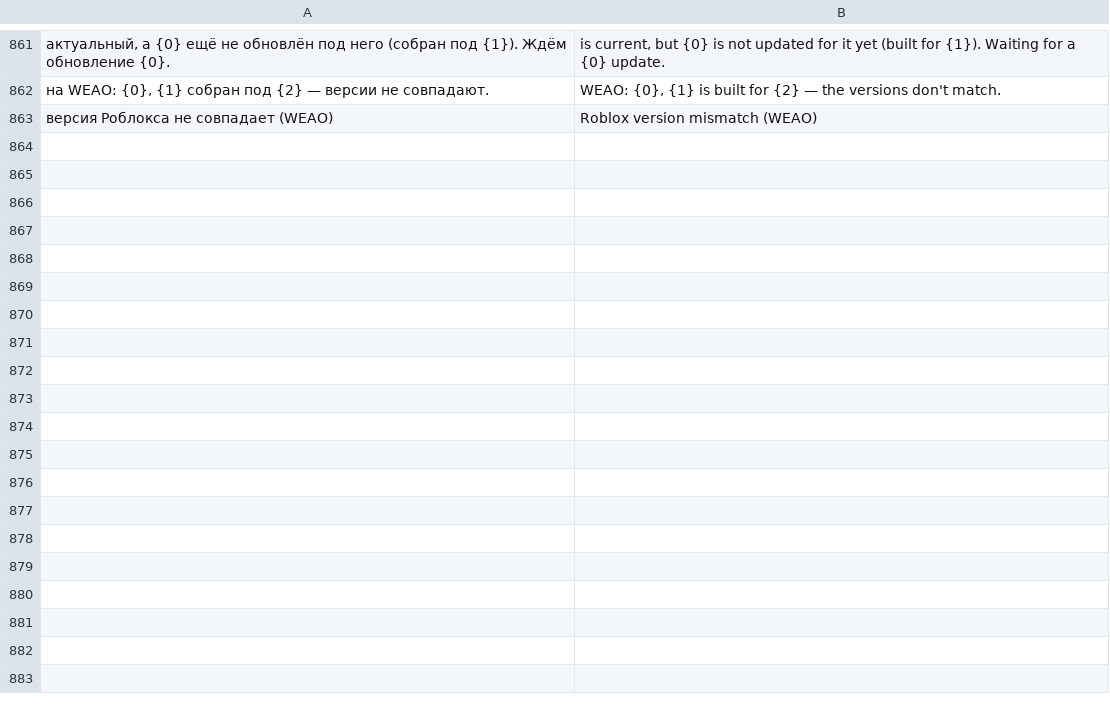
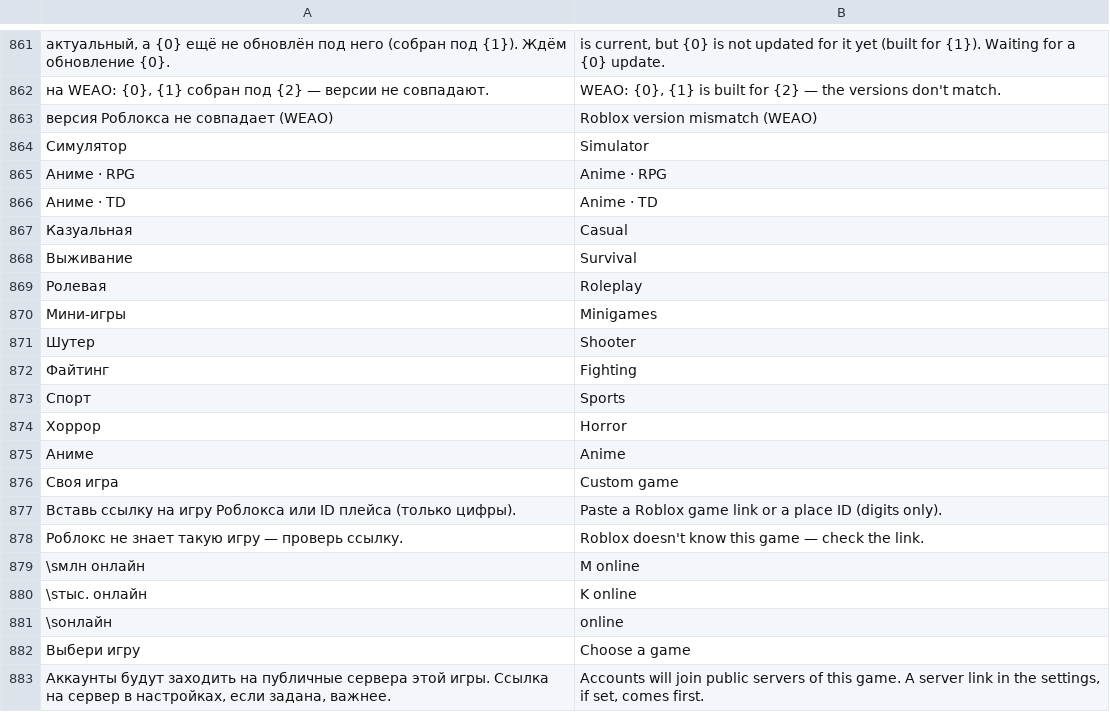
Before and after one commit to clxwnlessss/AutoRejoin, a TSV file: AutoRejoinApp.lang-en.tsv, drawn as a sheet; only a part is shown, gaps mark what is left out; the diff covers the shown part only; the diff names each change by its address in the sheet, - before the commit and + after, or states it on an @@ line.

```diff
--- a/AutoRejoinApp.lang-en.tsv
+++ b/AutoRejoinApp.lang-en.tsv
+row 864: Симулятор | Simulator
+row 865: Аниме · RPG | Anime · RPG
+row 866: Аниме · TD | Anime · TD
+row 867: Казуальная | Casual
+row 868: Выживание | Survival
+row 869: Ролевая | Roleplay
+row 870: Мини-игры | Minigames
+row 871: Шутер | Shooter
+row 872: Файтинг | Fighting
+row 873: Спорт | Sports
+row 874: Хоррор | Horror
+row 875: Аниме | Anime
+row 876: Своя игра | Custom game
+row 877: Вставь ссылку на игру Роблокса или ID плейса (только цифры). | Paste a Roblox game link or a place ID (digits only).
+row 878: Роблокс не знает такую игру — проверь ссылку. | Roblox doesn't know this game — check the link.
+row 879: \sмлн онлайн | M online
+row 880: \sтыс. онлайн | K online
+row 881: \sонлайн | online
+row 882: Выбери игру | Choose a game
+row 883: Аккаунты будут заходить на публичные сервера этой игры. Ссылка на сервер в настройках, если задана, важнее. | Accounts will join public servers of this game. A server link in the settings, if set, comes first.
```
Also changed, not shown: 13 added rows elsewhere in this file, 7 other files.
